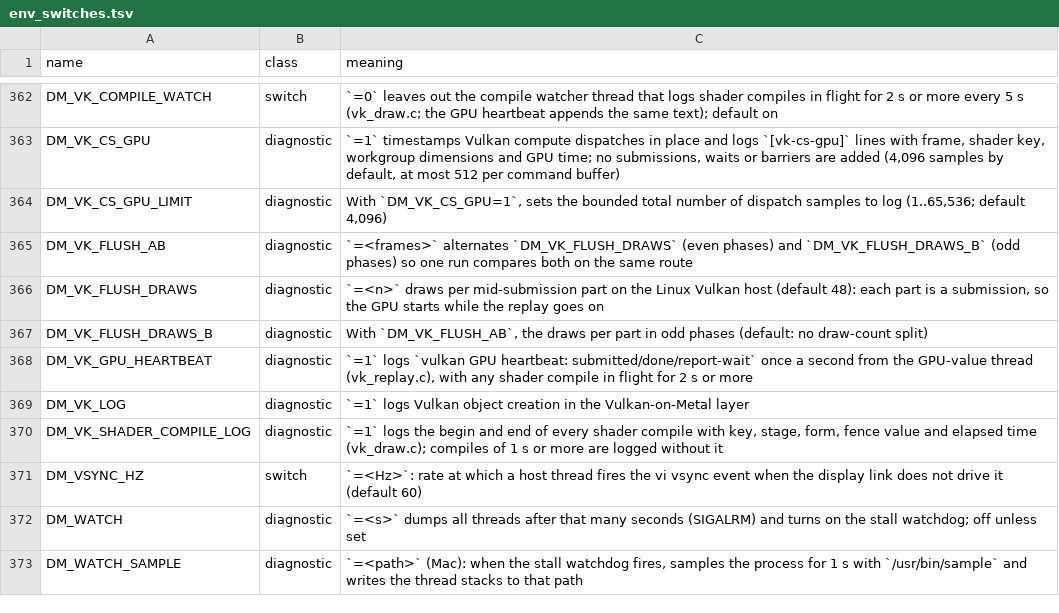
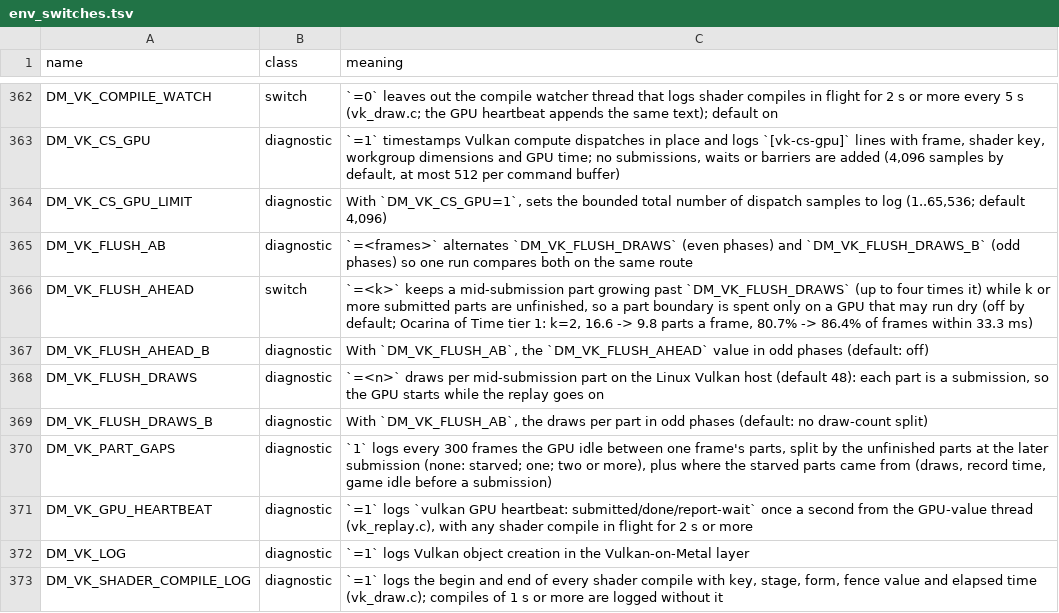
Before and after one commit to biosed/nxnative-asahi, a TSV file: docs/env_switches.tsv, drawn as a sheet; only a part is shown, gaps mark what is left out; the shorter side is filled out with more unchanged rows; the diff names each change by its address in the sheet, - before the commit and + after, or states it on an @@ line.

```diff
--- a/docs/env_switches.tsv
+++ b/docs/env_switches.tsv
+row 366: DM_VK_FLUSH_AHEAD | switch | `=<k>` keeps a mid-submission part growing past `DM_VK_FLUSH_DRAWS` (up to four times it) while k or more submitted parts are unfinished, so a part boundary is spent only on a GPU that may run dry (off by default; Ocarina of Time tier 1: k=2, 16.6 -> 9.8 parts a frame, 80.7% -> 86.4% of frames within 33.3 ms)
+row 367: DM_VK_FLUSH_AHEAD_B | diagnostic | With `DM_VK_FLUSH_AB`, the `DM_VK_FLUSH_AHEAD` value in odd phases (default: off)
+row 370: DM_VK_PART_GAPS | diagnostic | `1` logs every 300 frames the GPU idle between one frame's parts, split by the unfinished parts at the later submission (none: starved; one; two or more), plus where the starved parts came from (draws, record time, game idle before a submission)
```
Also changed, not shown: 4 other files.
